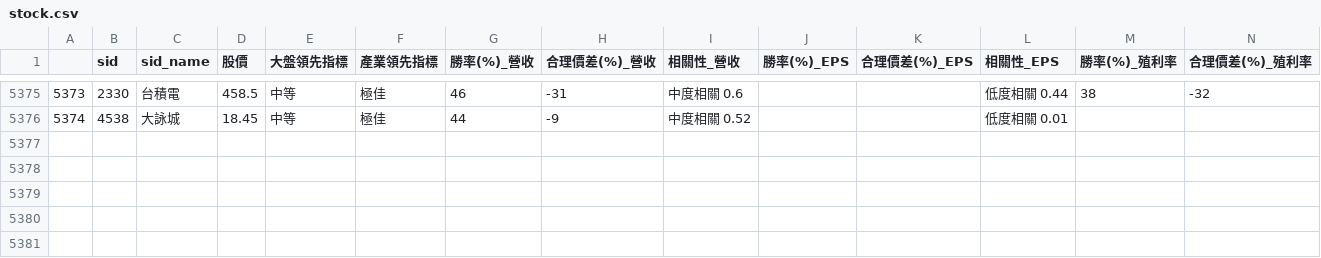
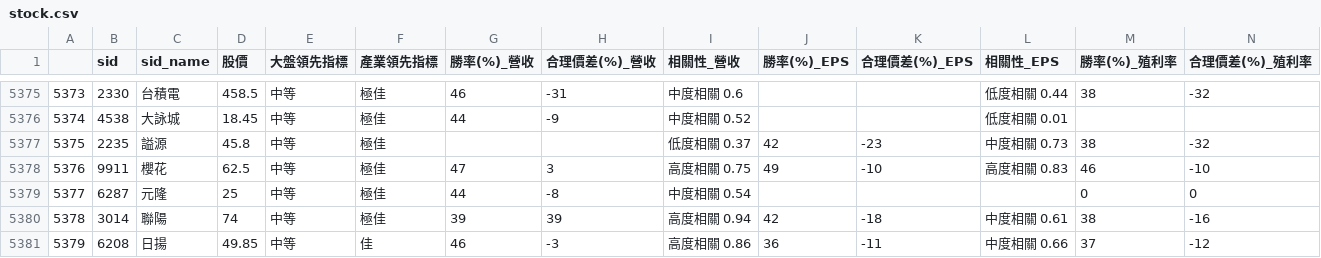
Before and after one commit to SSP6258/app_stock, a CSV file: stock.csv, drawn as a sheet; only a part is shown, gaps mark what is left out; rows hold the shown columns only; the diff names each change by its address in the sheet, - before the commit and + after, or states it on an @@ line.

Commit message:
init version

```diff
--- a/stock.csv
+++ b/stock.csv
+row 5377: 5375 | 2235 | 謚源 | 45.8 | 中等 | 極佳 |  |  | 低度相關 0.37 | 42 | -23 | 中度相關 0.73 | 38 | -32
+row 5378: 5376 | 9911 | 櫻花 | 62.5 | 中等 | 極佳 | 47 | 3 | 高度相關 0.75 | 49 | -10 | 高度相關 0.83 | 46 | -10
+row 5379: 5377 | 6287 | 元隆 | 25 | 中等 | 極佳 | 44 | -8 | 中度相關 0.54 |  |  |  | 0 | 0
+row 5380: 5378 | 3014 | 聯陽 | 74 | 中等 | 極佳 | 39 | 39 | 高度相關 0.94 | 42 | -18 | 中度相關 0.61 | 38 | -16
+row 5381: 5379 | 6208 | 日揚 | 49.85 | 中等 | 佳 | 46 | -3 | 高度相關 0.86 | 36 | -11 | 中度相關 0.66 | 37 | -12
```
